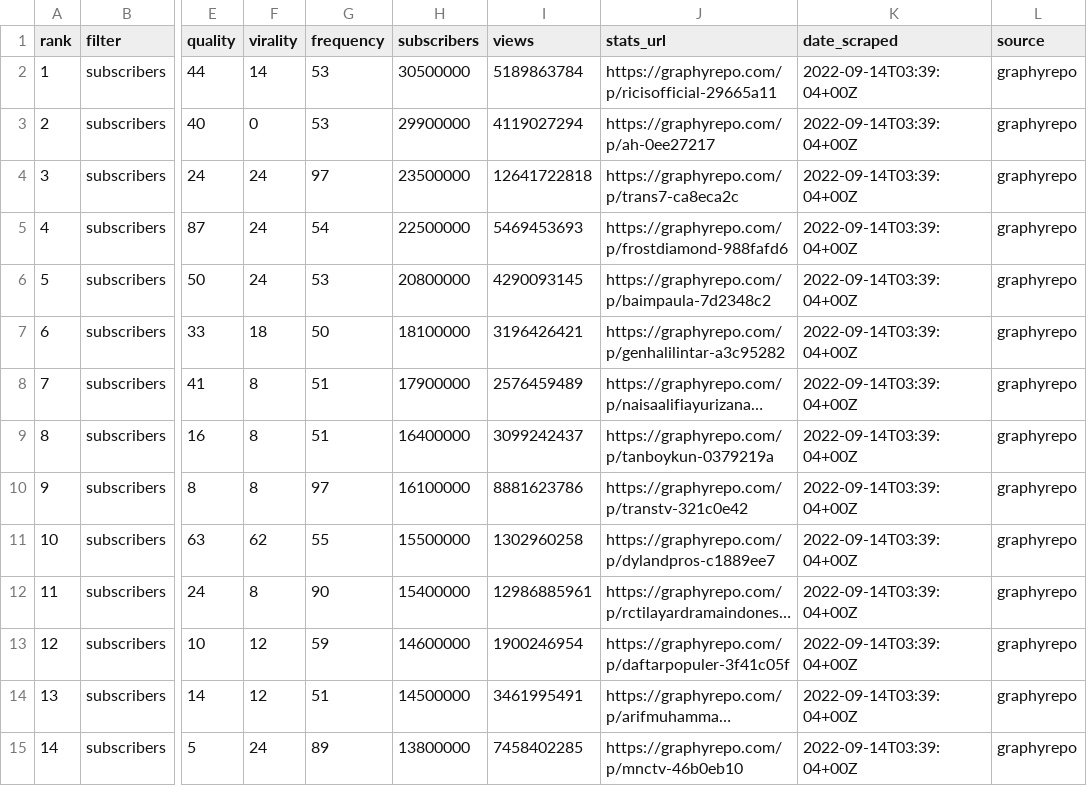
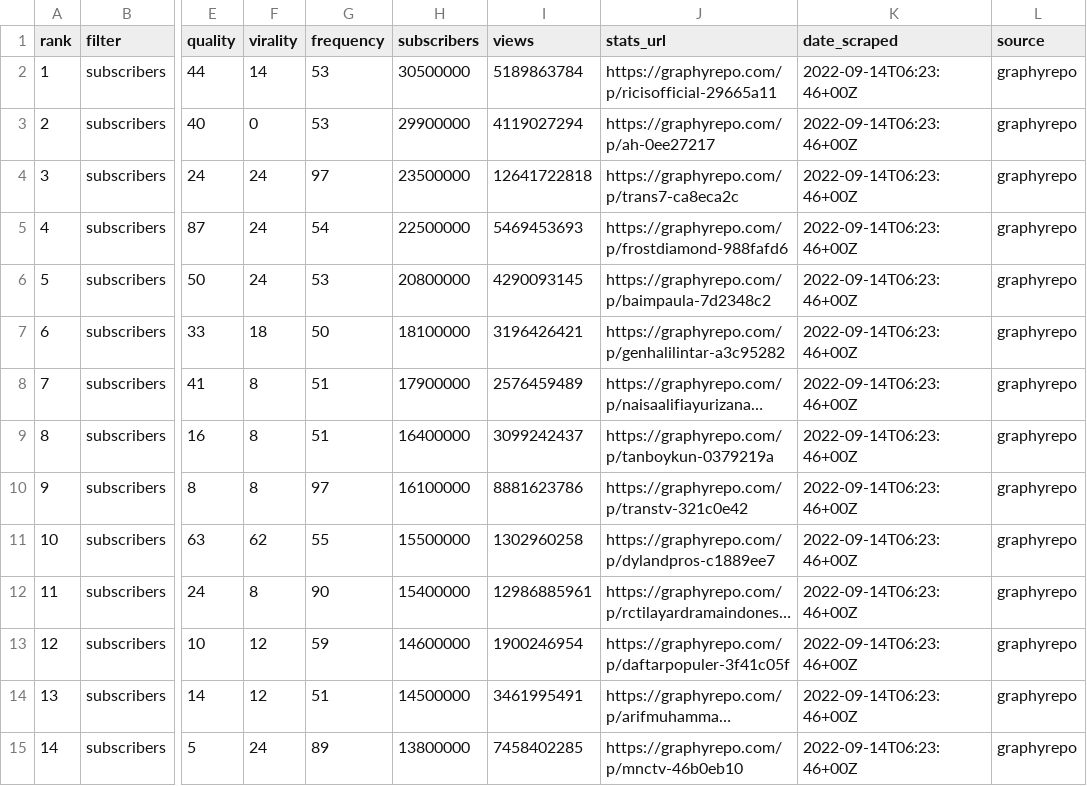
Before and after one commit to tesserakh/youtuber-id, a CSV file: result/graphyrepo_youtube_2022-09-14.csv, drawn as a sheet; only a part is shown, gaps mark what is left out; long unchanged cells end in …; the diff covers the shown part only; the diff names each change by its address in the sheet, - before the commit and + after, or states it on an @@ line.

```diff
--- a/result/graphyrepo_youtube_2022-09-14.csv
+++ b/result/graphyrepo_youtube_2022-09-14.csv
-K2:K15 (date_scraped): 2022-09-14T03:39:04+00Z
+K2:K15 (date_scraped): 2022-09-14T06:23:46+00Z
```
Also changed, not shown: 186 edited cells elsewhere in this file, result/noxinfluencer_youtube_2022-09-14.csv, result/socialblade_youtube_2022-09-14.csv.
